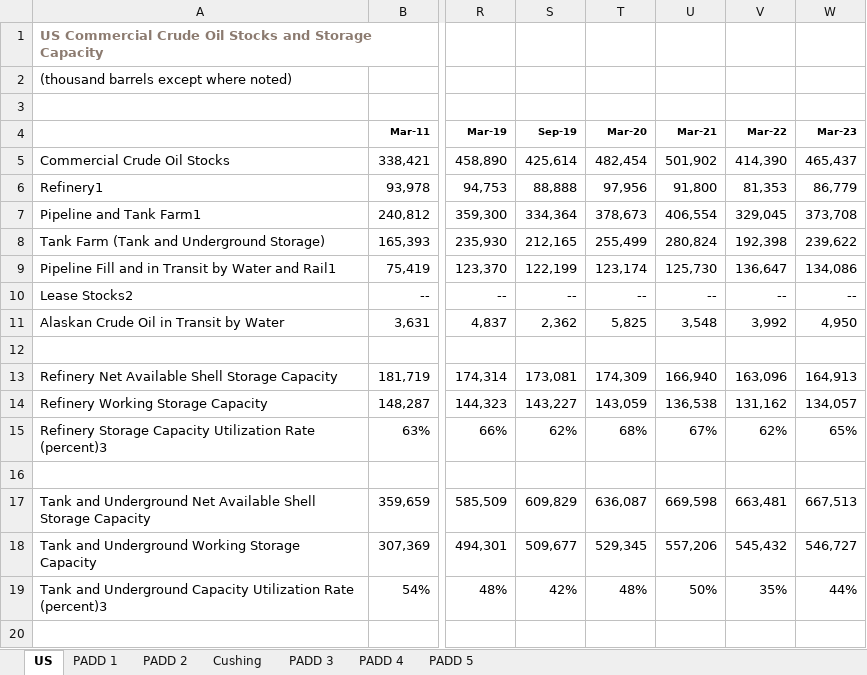
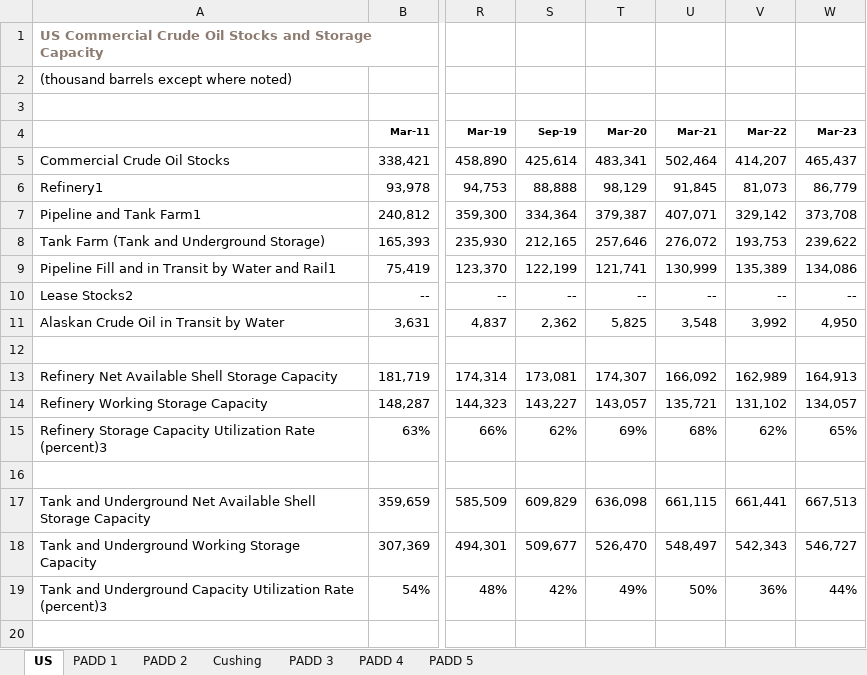
Before and after one commit to risktoollib/RTL, an Excel workbook: data-raw/crudeoilstorage.xlsx, sheet US, drawn as a sheet; only a part is shown, gaps mark what is left out; values as stored, in another font and other column widths than the file's, no borders; the diff covers the shown part only; the diff names each change by its address in the sheet, - before the commit and + after, or states it on an @@ line.

```diff
--- a/data-raw/crudeoilstorage.xlsx (sheet US)
+++ b/data-raw/crudeoilstorage.xlsx (sheet US)
-T5 (Mar-20): 482,454
+T5 (Mar-20): 483,341
-U5 (Mar-21): 501,902
+U5 (Mar-21): 502,464
-V5 (Mar-22): 414,390
+V5 (Mar-22): 414,207
-T6 (Mar-20): 97,956
+T6 (Mar-20): 98,129
-U6 (Mar-21): 91,800
+U6 (Mar-21): 91,845
-V6 (Mar-22): 81,353
+V6 (Mar-22): 81,073
-T7 (Mar-20): 378,673
+T7 (Mar-20): 379,387
-U7 (Mar-21): 406,554
+U7 (Mar-21): 407,071
-V7 (Mar-22): 329,045
+V7 (Mar-22): 329,142
-T8 (Mar-20): 255,499
+T8 (Mar-20): 257,646
-U8 (Mar-21): 280,824
+U8 (Mar-21): 276,072
-V8 (Mar-22): 192,398
+V8 (Mar-22): 193,753
-T9 (Mar-20): 123,174
+T9 (Mar-20): 121,741
-U9 (Mar-21): 125,730
+U9 (Mar-21): 130,999
-V9 (Mar-22): 136,647
+V9 (Mar-22): 135,389
-T13 (Mar-20): 174,309
+T13 (Mar-20): 174,307
-U13 (Mar-21): 166,940
+U13 (Mar-21): 166,092
-V13 (Mar-22): 163,096
+V13 (Mar-22): 162,989
-T14 (Mar-20): 143,059
+T14 (Mar-20): 143,057
-U14 (Mar-21): 136,538
+U14 (Mar-21): 135,721
-V14 (Mar-22): 131,162
+V14 (Mar-22): 131,102
-T15 (Mar-20): 68%
+T15 (Mar-20): 69%
-U15 (Mar-21): 67%
+U15 (Mar-21): 68%
-T17 (Mar-20): 636,087
+T17 (Mar-20): 636,098
-U17 (Mar-21): 669,598
+U17 (Mar-21): 661,115
-V17 (Mar-22): 663,481
+V17 (Mar-22): 661,441
-T18 (Mar-20): 529,345
+T18 (Mar-20): 526,470
-U18 (Mar-21): 557,206
+U18 (Mar-21): 548,497
-V18 (Mar-22): 545,432
+V18 (Mar-22): 542,343
-T19 (Mar-20): 48%
+T19 (Mar-20): 49%
-V19 (Mar-22): 35%
+V19 (Mar-22): 36%
```
Also changed, not shown: 11 edited cells elsewhere in this sheet, sheet PADD 5, sheet PADD 3, sheet PADD 4, sheet PADD 2, sheet PADD 1, sheet Cushing, formulas that keep their value, 11 other files.
